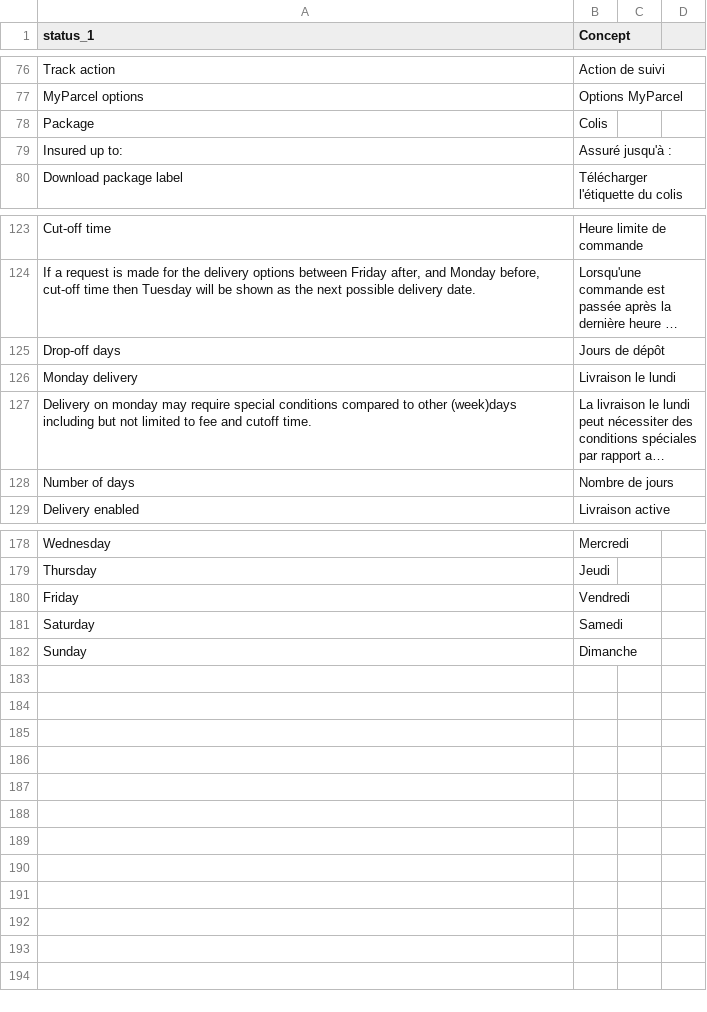
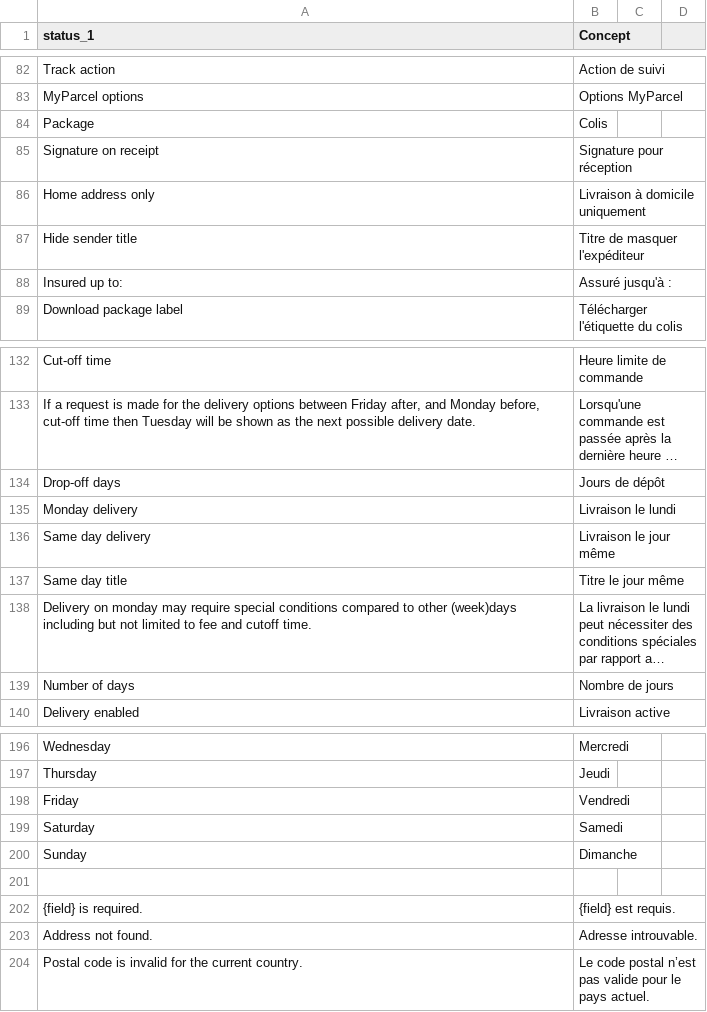
Before and after one commit to myparcelnl/magento, a CSV file: i18n/fr_FR.csv, drawn as a sheet; only a part is shown, gaps mark what is left out; long unchanged cells end in …; the diff covers the shown part only; the diff names each change by its address in the sheet, - before the commit and + after, or states it on an @@ line.

Commit message:
fix(checkout): show nicer messages in delivery options (#842)
* fix(checkout): show nicer messages in delivery options

```diff
--- a/i18n/fr_FR.csv
+++ b/i18n/fr_FR.csv
+row 85: Signature on receipt | Signature pour réception
+row 86: Home address only | Livraison à domicile uniquement
+row 87: Hide sender title | Titre de masquer l'expéditeur
+row 136: Same day delivery | Livraison le jour même
+row 137: Same day title | Titre le jour même
+row 201: (empty)
+row 202: {field} is required. | {field} est requis.
+row 203: Address not found. | Adresse introuvable.
+row 204: Postal code is invalid for the current country. | Le code postal n’est pas valide pour le pays actuel.
```
Also changed, not shown: 13 added rows and 1 edited cell elsewhere in this file, i18n/nl_NL.csv, 2 other files.
